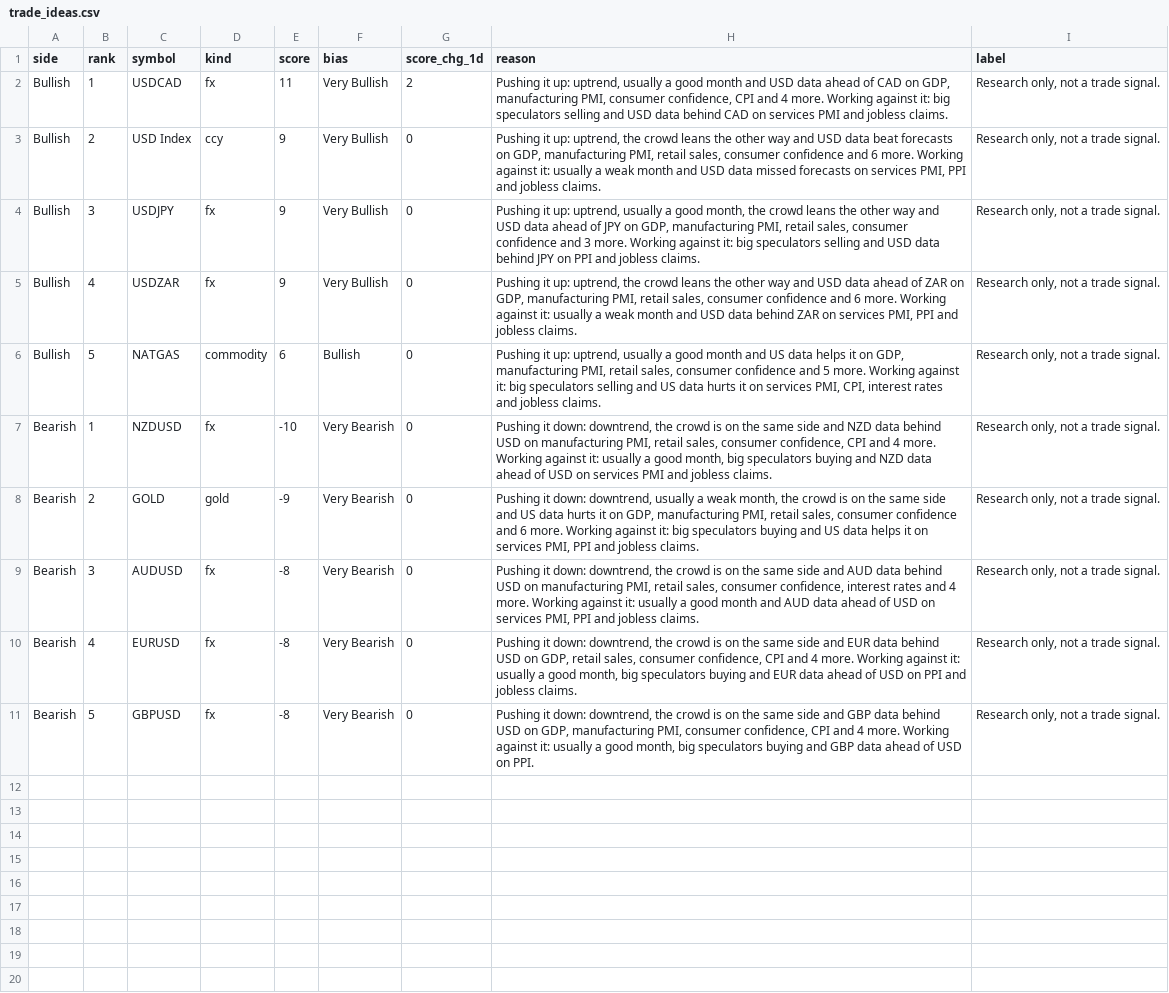
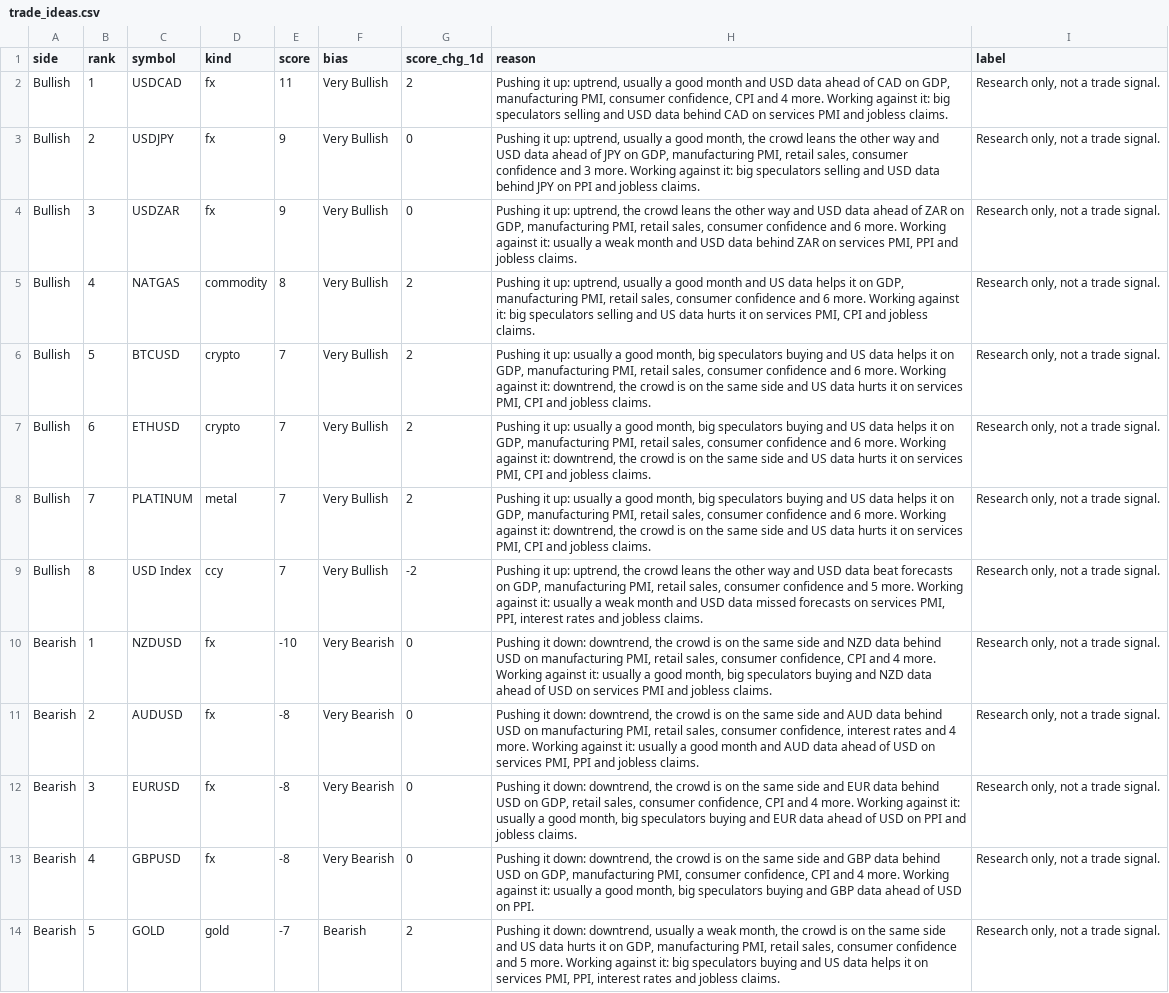
Before and after one commit to PatelNicknp/nicks-edge-dashboard, a CSV file: output/trade_ideas.csv, drawn as a sheet; removed rows and columns are numbered as before the commit, all else as after; the diff names each change by its address in the sheet, - before the commit and + after, or states it on an @@ line.

Commit message:
Update data 2026-11-19T21:28Z

```diff
--- a/output/trade_ideas.csv
+++ b/output/trade_ideas.csv
-row 3: Bullish | 2 | USD Index | ccy | 9 | Very Bullish | 0 | Pushing it up: uptrend, the crowd leans the other way and USD data beat forecasts on GDP, manufacturing PMI, retail sales, consumer confidence and 6 more. Working against it: usually a weak month and USD data missed forecasts on services PMI, PPI and jobless claims. | Research only, not a trade signal.
-B3 (rank): 3
+B3 (rank): 2
-B4 (rank): 4
+B4 (rank): 3
-B5 (rank): 5
+B5 (rank): 4
-E5 (score): 6
+E5 (score): 8
-F5 (bias): Bullish
+F5 (bias): Very Bullish
-G5 (score_chg_1d): 0
+G5 (score_chg_1d): 2
-H5 (reason): …confidence and 5 more. Working against it: big speculators selling and US data hurts it on services PMI, CPI, interest rates and jobless…
+H5 (reason): …confidence and 6 more. Working against it: big speculators selling and US data hurts it on services PMI, CPI and jobless…
+row 6: Bullish | 5 | BTCUSD | crypto | 7 | Very Bullish | 2 | Pushing it up: usually a good month, big speculators buying and US data helps it on GDP, manufacturing PMI, retail sales, consumer confidence and 6 more. Working against it: downtrend, the crowd is on the same side and US data hurts it on services PMI, CPI and jobless claims. | Research only, not a trade signal.
+row 7: Bullish | 6 | ETHUSD | crypto | 7 | Very Bullish | 2 | Pushing it up: usually a good month, big speculators buying and US data helps it on GDP, manufacturing PMI, retail sales, consumer confidence and 6 more. Working against it: downtrend, the crowd is on the same side and US data hurts it on services PMI, CPI and jobless claims. | Research only, not a trade signal.
+row 8: Bullish | 7 | PLATINUM | metal | 7 | Very Bullish | 2 | Pushing it up: usually a good month, big speculators buying and US data helps it on GDP, manufacturing PMI, retail sales, consumer confidence and 6 more. Working against it: downtrend, the crowd is on the same side and US data hurts it on services PMI, CPI and jobless claims. | Research only, not a trade signal.
+row 9: Bullish | 8 | USD Index | ccy | 7 | Very Bullish | -2 | Pushing it up: uptrend, the crowd leans the other way and USD data beat forecasts on GDP, manufacturing PMI, retail sales, consumer confidence and 5 more. Working against it: usually a weak month and USD data missed forecasts on services PMI, PPI, interest rates and jobless claims. | Research only, not a trade signal.
-row 8: Bearish | 2 | GOLD | gold | -9 | Very Bearish | 0 | Pushing it down: downtrend, usually a weak month, the crowd is on the same side and US data hurts it on GDP, manufacturing PMI, retail sales, consumer confidence and 6 more. Working against it: big speculators buying and US data helps it on services PMI, PPI and jobless claims. | Research only, not a trade signal.
-B11 (rank): 3
+B11 (rank): 2
-B12 (rank): 4
+B12 (rank): 3
-B13 (rank): 5
+B13 (rank): 4
+row 14: Bearish | 5 | GOLD | gold | -7 | Bearish | 2 | Pushing it down: downtrend, usually a weak month, the crowd is on the same side and US data hurts it on GDP, manufacturing PMI, retail sales, consumer confidence and 5 more. Working against it: big speculators buying and US data helps it on services PMI, PPI, interest rates and jobless claims. | Research only, not a trade signal.
```
Also changed, not shown: cache/news.csv, output/scorecard_details.csv, 30 other files.
